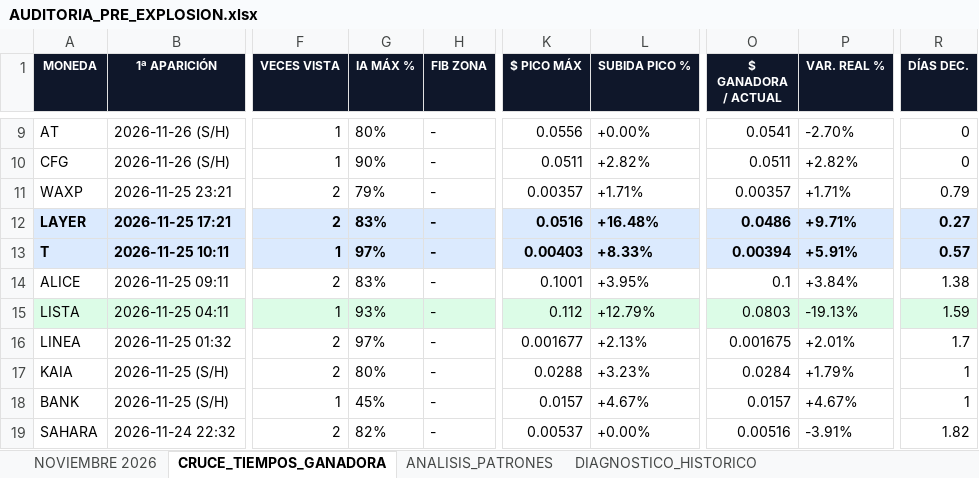
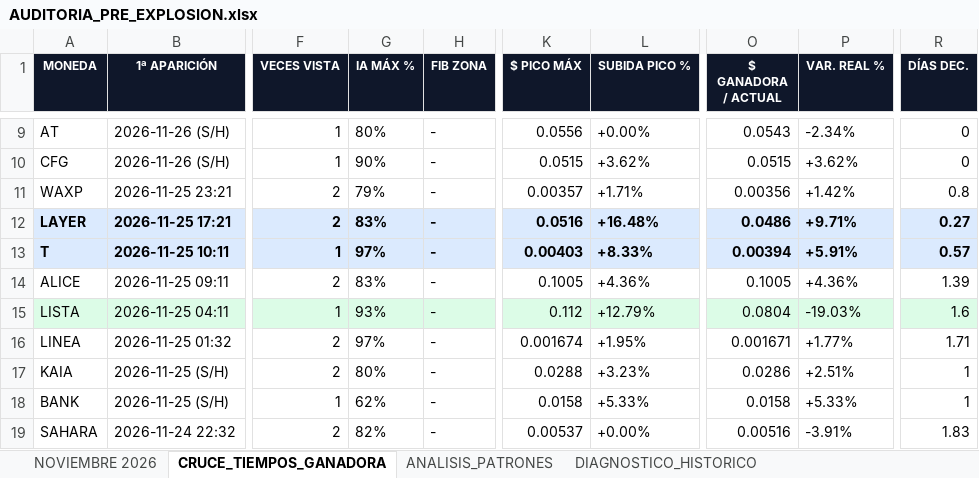
Before and after one commit to kjanoto-coder/panel-cripto, an Excel workbook: AUDITORIA_PRE_EXPLOSION.xlsx, sheet CRUCE_TIEMPOS_GANADORA, drawn as a sheet; only a part is shown, gaps mark what is left out; values as stored, in another font and other column widths than the file's, no borders; the diff covers the shown part only; the diff names each change by its address in the sheet, - before the commit and + after, or states it on an @@ line.

```diff
--- a/AUDITORIA_PRE_EXPLOSION.xlsx (sheet CRUCE_TIEMPOS_GANADORA)
+++ b/AUDITORIA_PRE_EXPLOSION.xlsx (sheet CRUCE_TIEMPOS_GANADORA)
-O9 ($ GANADORA / ACTUAL): 0.0541
+O9 ($ GANADORA / ACTUAL): 0.0543
-P9 (VAR. REAL %): -2.70%
+P9 (VAR. REAL %): -2.34%
-K10 ($ PICO MÁX): 0.0511
+K10 ($ PICO MÁX): 0.0515
-L10 (SUBIDA PICO %): +2.82%
+L10 (SUBIDA PICO %): +3.62%
-O10 ($ GANADORA / ACTUAL): 0.0511
+O10 ($ GANADORA / ACTUAL): 0.0515
-P10 (VAR. REAL %): +2.82%
+P10 (VAR. REAL %): +3.62%
-O11 ($ GANADORA / ACTUAL): 0.00357
+O11 ($ GANADORA / ACTUAL): 0.00356
-P11 (VAR. REAL %): +1.71%
+P11 (VAR. REAL %): +1.42%
-R11 (DÍAS DEC.): 0.79
+R11 (DÍAS DEC.): 0.8
-K14 ($ PICO MÁX): 0.1001
+K14 ($ PICO MÁX): 0.1005
-L14 (SUBIDA PICO %): +3.95%
+L14 (SUBIDA PICO %): +4.36%
-O14 ($ GANADORA / ACTUAL): 0.1
+O14 ($ GANADORA / ACTUAL): 0.1005
-P14 (VAR. REAL %): +3.84%
+P14 (VAR. REAL %): +4.36%
-R14 (DÍAS DEC.): 1.38
+R14 (DÍAS DEC.): 1.39
-O15 ($ GANADORA / ACTUAL): 0.0803
+O15 ($ GANADORA / ACTUAL): 0.0804
-P15 (VAR. REAL %): -19.13%
+P15 (VAR. REAL %): -19.03%
-R15 (DÍAS DEC.): 1.59
+R15 (DÍAS DEC.): 1.6
-K16 ($ PICO MÁX): 0.001677
+K16 ($ PICO MÁX): 0.001674
-L16 (SUBIDA PICO %): +2.13%
+L16 (SUBIDA PICO %): +1.95%
-O16 ($ GANADORA / ACTUAL): 0.001675
+O16 ($ GANADORA / ACTUAL): 0.001671
-P16 (VAR. REAL %): +2.01%
+P16 (VAR. REAL %): +1.77%
-R16 (DÍAS DEC.): 1.7
+R16 (DÍAS DEC.): 1.71
-O17 ($ GANADORA / ACTUAL): 0.0284
+O17 ($ GANADORA / ACTUAL): 0.0286
-P17 (VAR. REAL %): +1.79%
+P17 (VAR. REAL %): +2.51%
-G18 (IA MÁX %): 45%
+G18 (IA MÁX %): 62%
-K18 ($ PICO MÁX): 0.0157
+K18 ($ PICO MÁX): 0.0158
-L18 (SUBIDA PICO %): +4.67%
+L18 (SUBIDA PICO %): +5.33%
-O18 ($ GANADORA / ACTUAL): 0.0157
+O18 ($ GANADORA / ACTUAL): 0.0158
-P18 (VAR. REAL %): +4.67%
+P18 (VAR. REAL %): +5.33%
-R19 (DÍAS DEC.): 1.82
+R19 (DÍAS DEC.): 1.83
```
Also changed, not shown: 458 edited cells and cell formats elsewhere in this sheet, sheet NOVIEMBRE 2026, sheet ANALISIS_PATRONES, sheet DIAGNOSTICO_HISTORICO, 1 other file.
